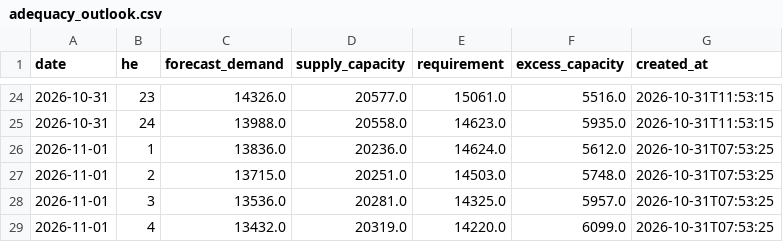
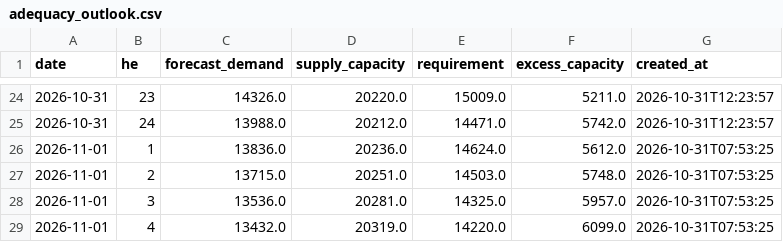
Before and after one commit to lulopdz/ontario-grid, a CSV file: data/adequacy_outlook.csv, drawn as a sheet; only a part is shown, gaps mark what is left out; the diff covers the shown part only.

```diff
--- a/data/adequacy_outlook.csv
+++ b/data/adequacy_outlook.csv
@@ -24,3 +24,3 @@ date,he,forecast_demand,supply_capacity,requirement,excess_capacity,created_at
-2026-10-31,23,14326.0,20577.0,15061.0,5516.0,2026-10-31T11:53:15
-2026-10-31,24,13988.0,20558.0,14623.0,5935.0,2026-10-31T11:53:15
+2026-10-31,23,14326.0,20220.0,15009.0,5211.0,2026-10-31T12:23:57
+2026-10-31,24,13988.0,20212.0,14471.0,5742.0,2026-10-31T12:23:57
 2026-11-01,1,13836.0,20236.0,14624.0,5612.0,2026-10-31T07:53:25
```
Also changed, not shown: 3 added rows, 3 removed rows and 41 edited cells elsewhere in this file.
